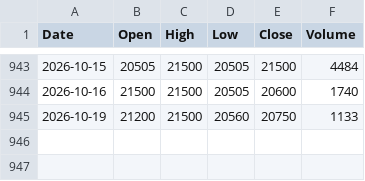
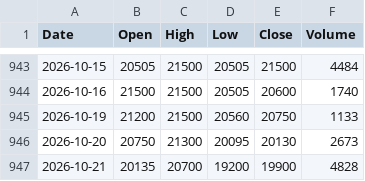
Before and after one commit to ahouignan/datab, a CSV file: data/ORAC/ORAC.daily.csv, drawn as a sheet; only a part is shown, gaps mark what is left out.

```diff
--- a/data/ORAC/ORAC.daily.csv
+++ b/data/ORAC/ORAC.daily.csv
@@ -945 +945,3 @@ Date,Open,High,Low,Close,Volume
 2026-10-19,21200,21500,20560,20750,1133
+2026-10-20,20750,21300,20095,20130,2673
+2026-10-21,20135,20700,19200,19900,4828
```
Also changed, not shown: data/BOAC/BOAC.daily.csv, data/NSBC/NSBC.daily.csv, 43 other files.
